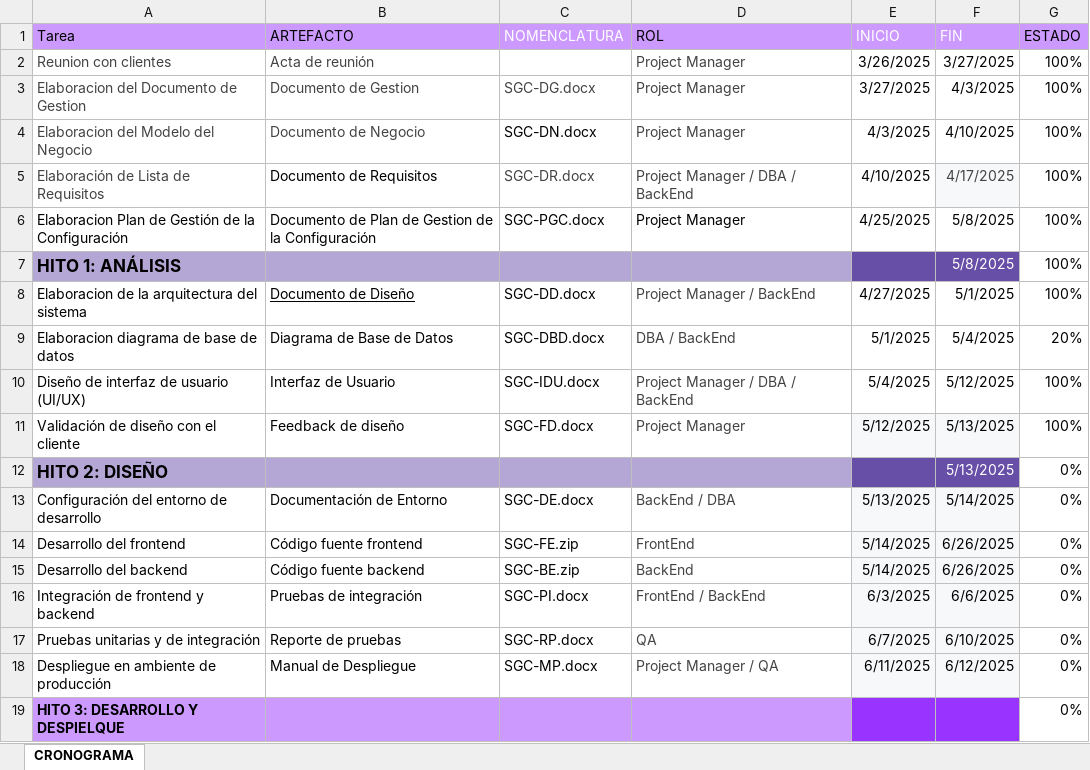
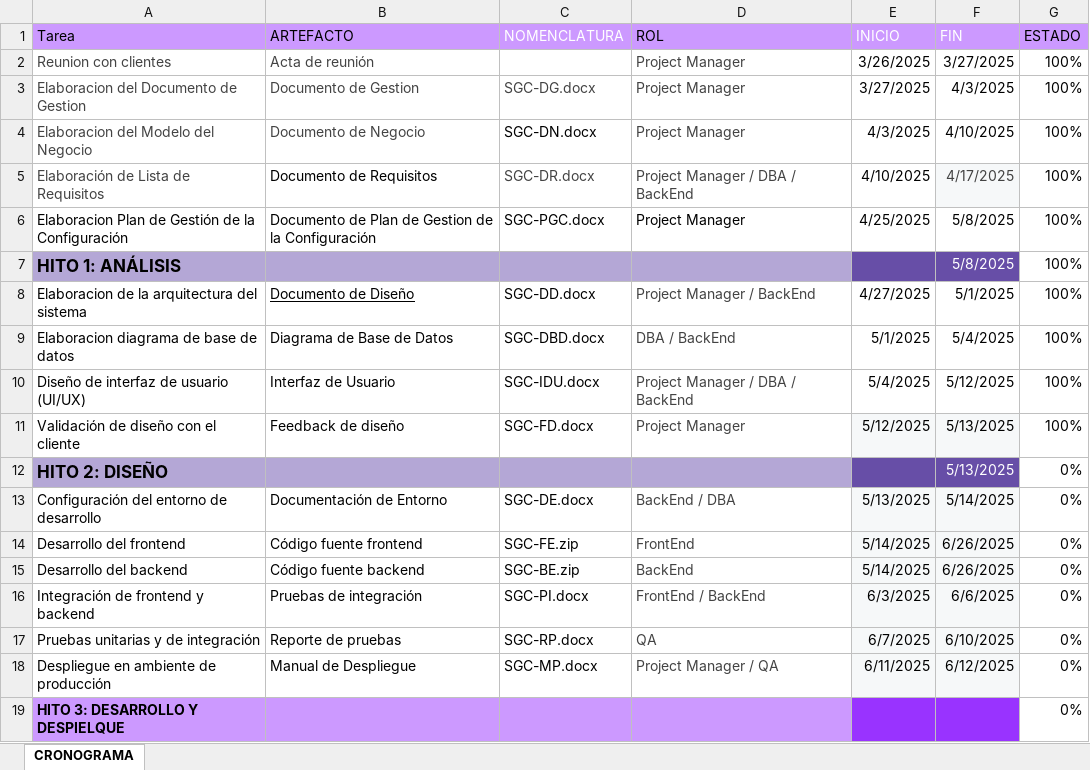
Before and after one commit to DJRojasR/FisiDev-Solutions, an Excel workbook: Desarrollo/SGC/Gestion/Cronograma.xlsx, sheet CRONOGRAMA, drawn as a sheet; values as stored, in another font and other column widths than the file's, no borders; table styles not drawn; the diff names each change by its address in the sheet, - before the commit and + after, or states it on an @@ line.

Commit message:
actualizando el cronograma

```diff
--- a/Desarrollo/SGC/Gestion/Cronograma.xlsx (sheet CRONOGRAMA)
+++ b/Desarrollo/SGC/Gestion/Cronograma.xlsx (sheet CRONOGRAMA)
-G9 (ESTADO): 20%
+G9 (ESTADO): 100%
```
Also changed, not shown: 1 other file.
